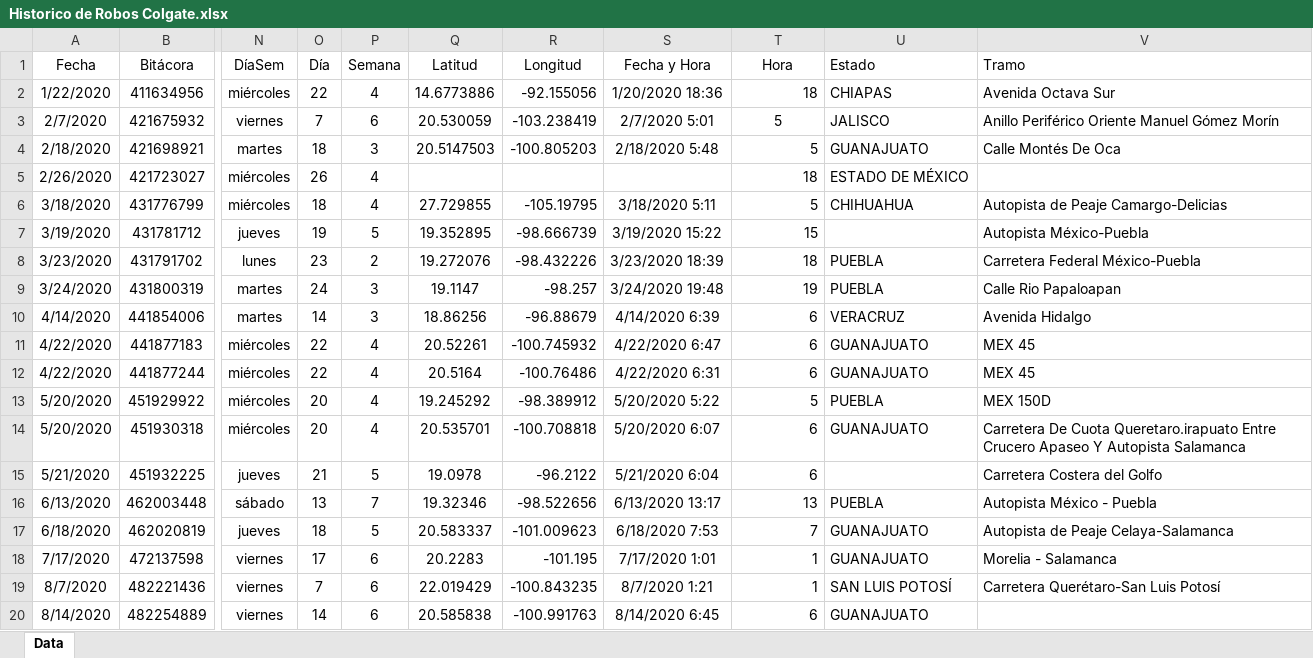
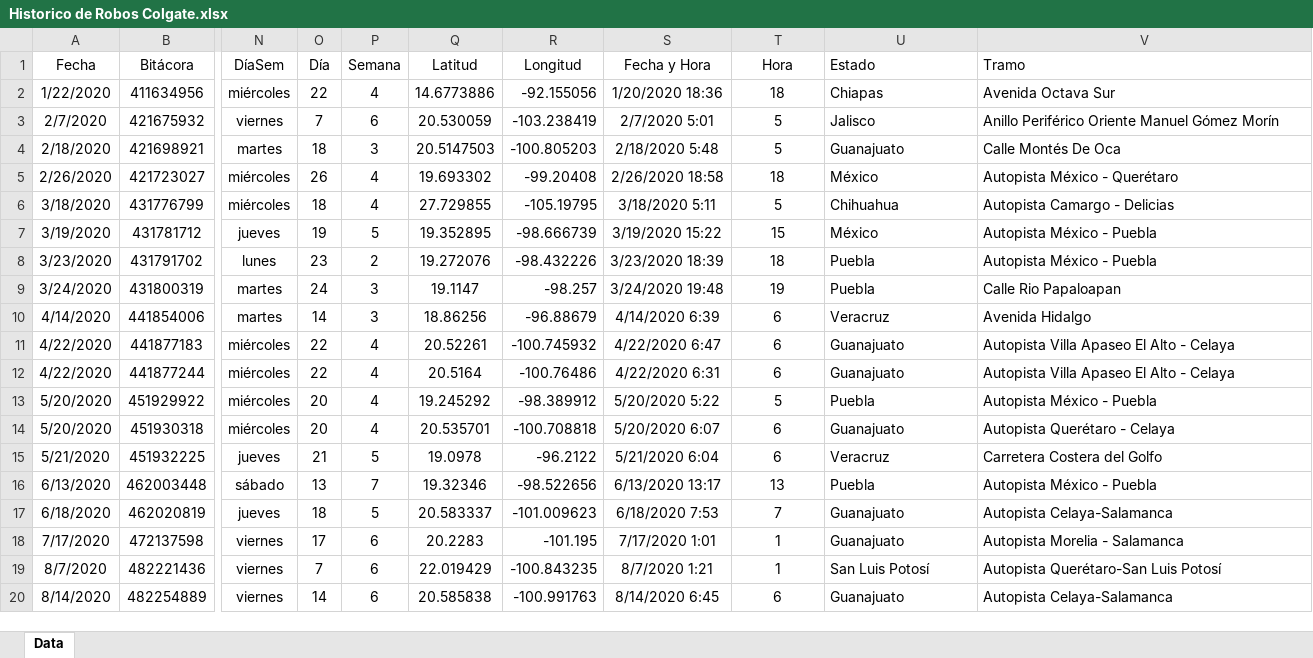
Before and after one commit to ElthonD/RiesgoColgate, an Excel workbook: data/Historico de Robos Colgate.xlsx, sheet Data, drawn as a sheet; only a part is shown, gaps mark what is left out; values as stored, in another font and other column widths than the file's, no borders; the diff covers the shown part only; the diff names each change by its address in the sheet, - before the commit and + after, or states it on an @@ line.

```diff
--- a/data/Historico de Robos Colgate.xlsx (sheet Data)
+++ b/data/Historico de Robos Colgate.xlsx (sheet Data)
-T2 alignment: right
+T2 alignment: center
-U2 (Estado): CHIAPAS
+U2 (Estado): Chiapas
-U3 (Estado): JALISCO
+U3 (Estado): Jalisco
-T4:T20 alignment: right
+T4:T20 alignment: center
-U4 (Estado): GUANAJUATO
+U4 (Estado): Guanajuato
-Q5 (Latitud): (empty)
+Q5 (Latitud): 19.693302
-R5 (Longitud): (empty)
+R5 (Longitud): -99.20408
-S5 (Fecha y Hora): (empty)
+S5 (Fecha y Hora): 2/26/2020 18:58
-U5 (Estado): ESTADO DE MÉXICO
+U5 (Estado): México
-V5 (Tramo): (empty)
+V5 (Tramo): Autopista México - Querétaro
-U6 (Estado): CHIHUAHUA
+U6 (Estado): Chihuahua
-V6 (Tramo): Autopista de Peaje Camargo-Delicias
+V6 (Tramo): Autopista Camargo - Delicias
-U7 (Estado): (empty)
+U7 (Estado): México
-V7 (Tramo): Autopista México-Puebla
+V7 (Tramo): Autopista México - Puebla
-U8:U9 (Estado): PUEBLA
+U8:U9 (Estado): Puebla
-V8 (Tramo): Carretera Federal México-Puebla
+V8 (Tramo): Autopista México - Puebla
-U10 (Estado): VERACRUZ
+U10 (Estado): Veracruz
-U11:U12 (Estado): GUANAJUATO
+U11:U12 (Estado): Guanajuato
-V11:V12 (Tramo): MEX 45
+V11:V12 (Tramo): Autopista Villa Apaseo El Alto - Celaya
-U13 (Estado): PUEBLA
+U13 (Estado): Puebla
-V13 (Tramo): MEX 150D
+V13 (Tramo): Autopista México - Puebla
-U14 (Estado): GUANAJUATO
+U14 (Estado): Guanajuato
-V14 (Tramo): Carretera De Cuota Queretaro.irapuato Entre Crucero Apaseo Y Autopista Salamanca
+V14 (Tramo): Autopista Querétaro - Celaya
-U15 (Estado): (empty)
+U15 (Estado): Veracruz
-U16 (Estado): PUEBLA
+U16 (Estado): Puebla
-U17:U18 (Estado): GUANAJUATO
+U17:U18 (Estado): Guanajuato
-V17 (Tramo): Autopista de Peaje Celaya-Salamanca
+V17 (Tramo): Autopista Celaya-Salamanca
-V18 (Tramo): Morelia - Salamanca
+V18 (Tramo): Autopista Morelia - Salamanca
-U19 (Estado): SAN LUIS POTOSÍ
+U19 (Estado): San Luis Potosí
-V19 (Tramo): Carretera Querétaro-San Luis Potosí
+V19 (Tramo): Autopista Querétaro-San Luis Potosí
-U20 (Estado): GUANAJUATO
+U20 (Estado): Guanajuato
-V20 (Tramo): (empty)
+V20 (Tramo): Autopista Celaya-Salamanca
```
Also changed, not shown: 226 edited cells and cell formats elsewhere in this sheet, 2 other files.
